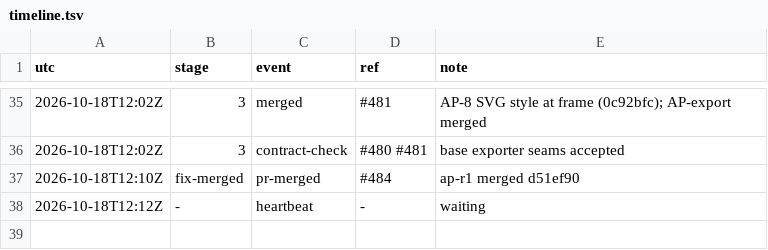
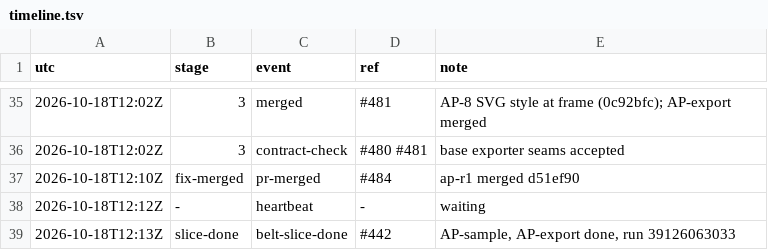
Before and after one commit to qbtrix/creative-core, a TSV file: docs/leads/animate-properties/timeline.tsv, drawn as a sheet; only a part is shown, gaps mark what is left out.

Commit message:
chore(lead): animate-properties belt-slice-done #442

```diff
--- a/docs/leads/animate-properties/timeline.tsv
+++ b/docs/leads/animate-properties/timeline.tsv
@@ -38 +38,2 @@ utc	stage	event	ref	note
 2026-10-18T12:12Z	-	heartbeat	-	waiting
+2026-10-18T12:13Z	slice-done	belt-slice-done	#442	AP-sample, AP-export done, run 39126063033
```
Also changed, not shown: 1 other file.
